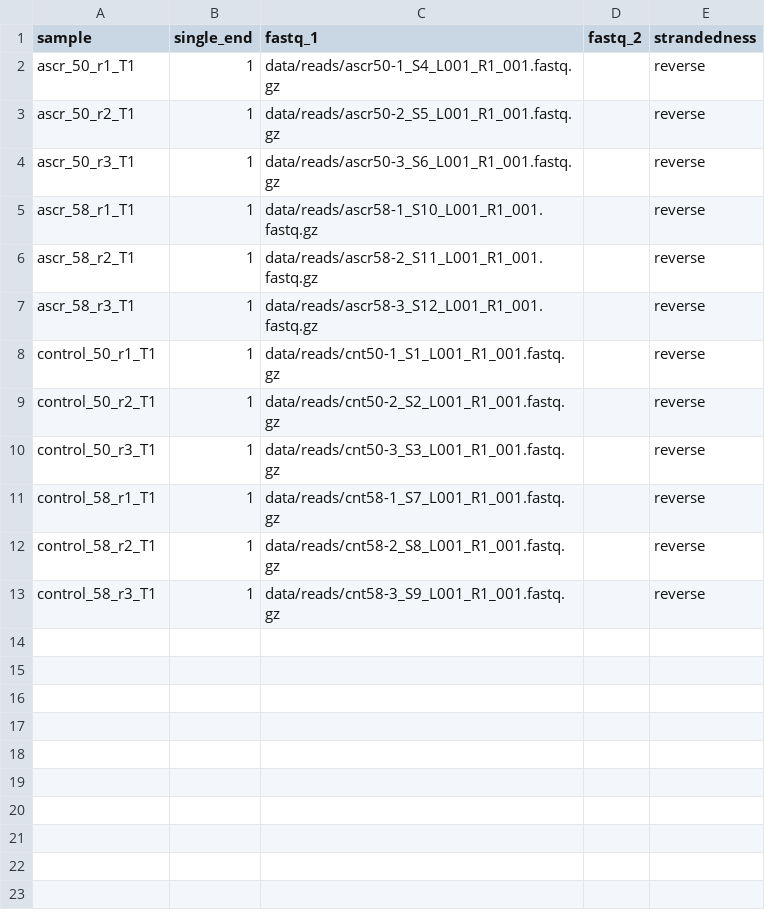
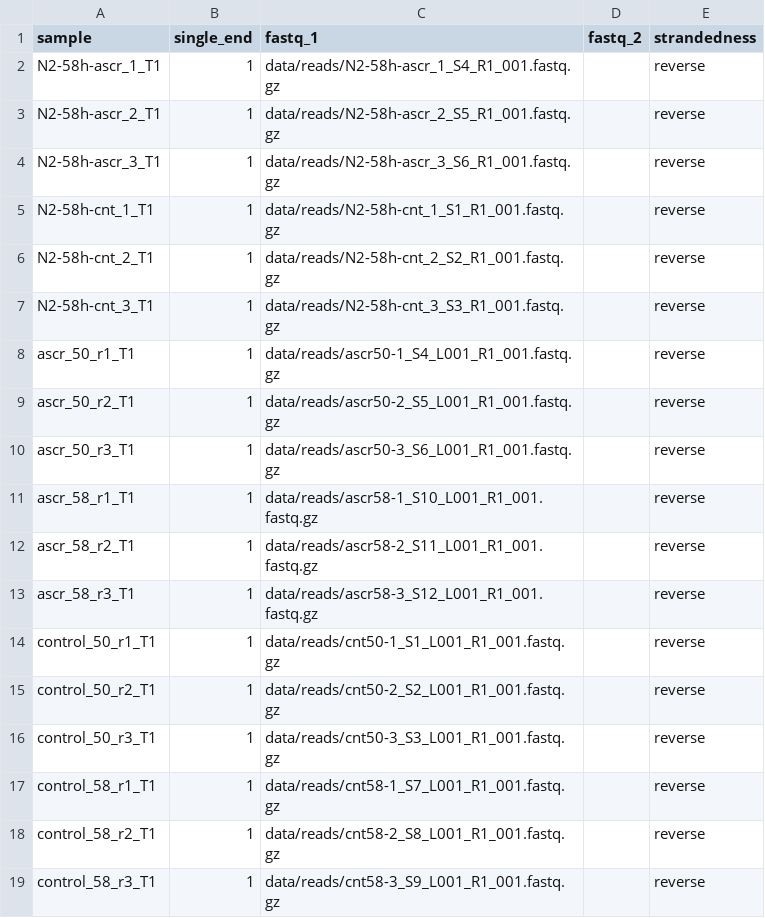
Before and after one commit to dangeles/MalePheromoneRNAseq, a CSV file: nxt2/pipeline_info/samplesheet.valid.csv, drawn as a sheet; the diff names each change by its address in the sheet, - before the commit and + after, or states it on an @@ line.

```diff
--- a/nxt2/pipeline_info/samplesheet.valid.csv
+++ b/nxt2/pipeline_info/samplesheet.valid.csv
+row 2: N2-58h-ascr_1_T1 | 1 | data/reads/N2-58h-ascr_1_S4_R1_001.fastq.gz |  | reverse
+row 3: N2-58h-ascr_2_T1 | 1 | data/reads/N2-58h-ascr_2_S5_R1_001.fastq.gz |  | reverse
+row 4: N2-58h-ascr_3_T1 | 1 | data/reads/N2-58h-ascr_3_S6_R1_001.fastq.gz |  | reverse
+row 5: N2-58h-cnt_1_T1 | 1 | data/reads/N2-58h-cnt_1_S1_R1_001.fastq.gz |  | reverse
+row 6: N2-58h-cnt_2_T1 | 1 | data/reads/N2-58h-cnt_2_S2_R1_001.fastq.gz |  | reverse
+row 7: N2-58h-cnt_3_T1 | 1 | data/reads/N2-58h-cnt_3_S3_R1_001.fastq.gz |  | reverse
```
Also changed, not shown: 10 other files.
